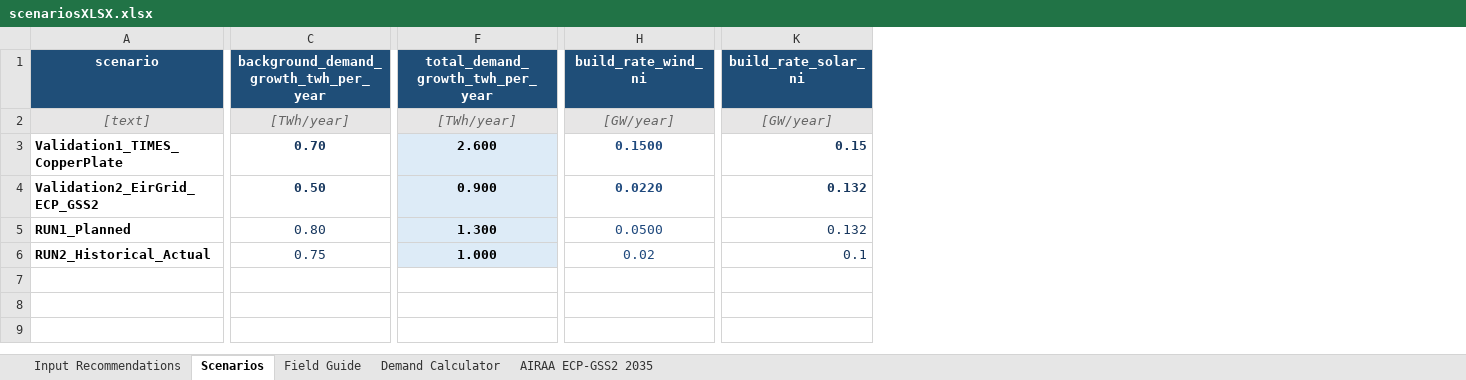
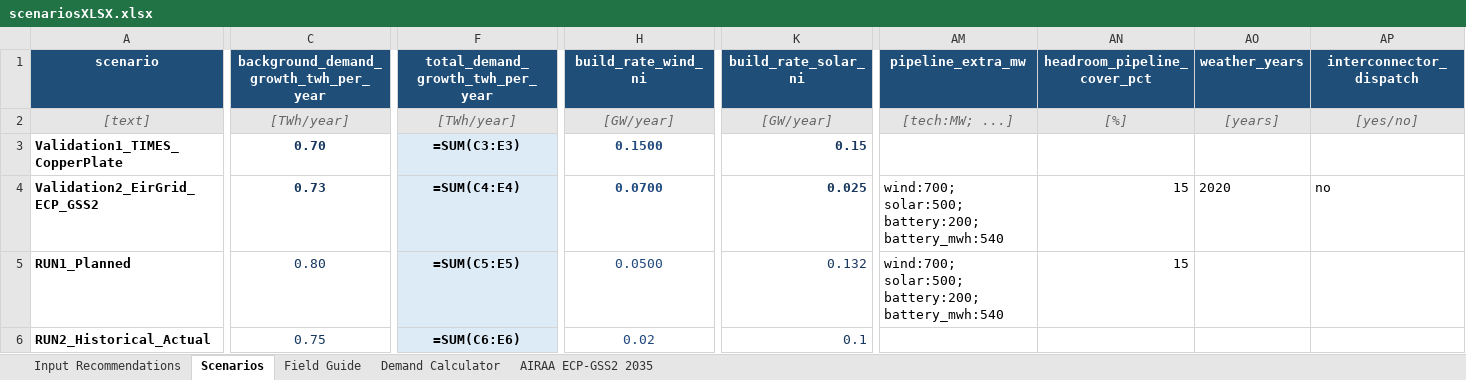
Before and after one commit to WESTEnergyIreland/WEST_GAMMA, an Excel workbook: Data_inputs/scenariosXLSX.xlsx, sheet Scenarios, drawn as a sheet; only a part is shown, gaps mark what is left out; values as stored, in another font and other column widths than the file's, no borders; formulas without a stored value are shown as written; the diff covers the shown part only; the diff names each change by its address in the sheet, - before the commit and + after, or states it on an @@ line.

```diff
--- a/Data_inputs/scenariosXLSX.xlsx (sheet Scenarios)
+++ b/Data_inputs/scenariosXLSX.xlsx (sheet Scenarios)
+column AM (pipeline_extra_mw), rows 2-5: [tech:MW; ...] |  | wind:700; solar:500; battery:200; battery_mwh:540 | wind:700; solar:500; battery:200; battery_mwh:540
+column AN (headroom_pipeline_cover_pct), rows 2-5: [%] |  | 15 | 15
+column AO (weather_years), rows 2-4: [years] |  | 2020
+column AP (interconnector_dispatch), rows 2-4: [yes/no] |  | no
-F3 (total_demand_growth_twh_per_year): 2.600
+F3 (total_demand_growth_twh_per_year): =SUM(C3:E3)
-C4: 0.50
+C4: 0.73
-F4 (total_demand_growth_twh_per_year): 0.900
+F4 (total_demand_growth_twh_per_year): =SUM(C4:E4)
-H4 (build_rate_wind_ni): 0.0220
+H4 (build_rate_wind_ni): 0.0700
-K4 (build_rate_solar_ni): 0.132
+K4 (build_rate_solar_ni): 0.025
-F5 (total_demand_growth_twh_per_year): 1.300
+F5 (total_demand_growth_twh_per_year): =SUM(C5:E5)
-F6 (total_demand_growth_twh_per_year): 1.000
+F6 (total_demand_growth_twh_per_year): =SUM(C6:E6)
```
Also changed, not shown: 2 edited cells elsewhere in this sheet, sheet Input Recommendations, sheet Field Guide, sheet Demand Calculator, sheet AIRAA ECP-GSS2 2035, 2 other files.
